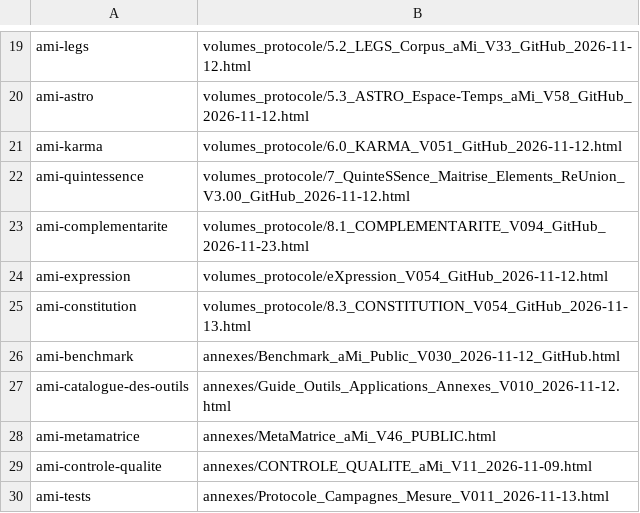
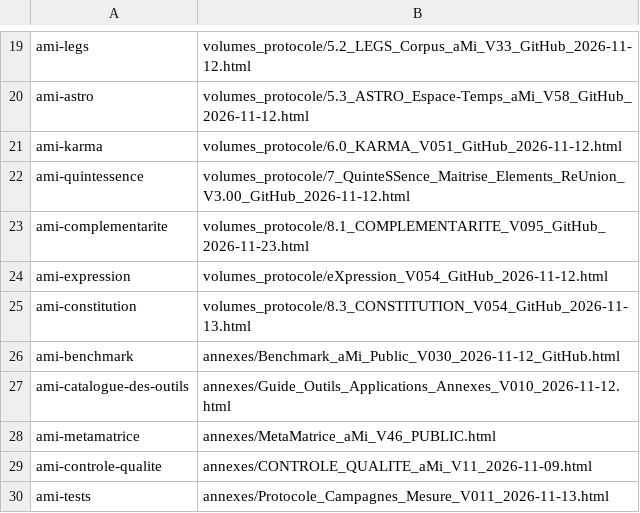
Before and after one commit to Agdistys/aMi, a TSV file: fichiers_depot/routes-webnode.tsv, drawn as a sheet; only a part is shown, gaps mark what is left out.

Commit message:
Add a shareable AI reading link beside Complementarite exports

```diff
--- a/fichiers_depot/routes-webnode.tsv
+++ b/fichiers_depot/routes-webnode.tsv
@@ -22,3 +22,3 @@ ami-karma	volumes_protocole/6.0_KARMA_V051_GitHub_2026-11-12.html
 ami-quintessence	volumes_protocole/7_QuinteSSence_Maitrise_Elements_ReUnion_V3.00_GitHub_2026-11-12.html
-ami-complementarite	volumes_protocole/8.1_COMPLEMENTARITE_V094_GitHub_2026-11-23.html
+ami-complementarite	volumes_protocole/8.1_COMPLEMENTARITE_V095_GitHub_2026-11-23.html
 ami-expression	volumes_protocole/eXpression_V054_GitHub_2026-11-12.html
```
Also changed, not shown: 3 other files.
